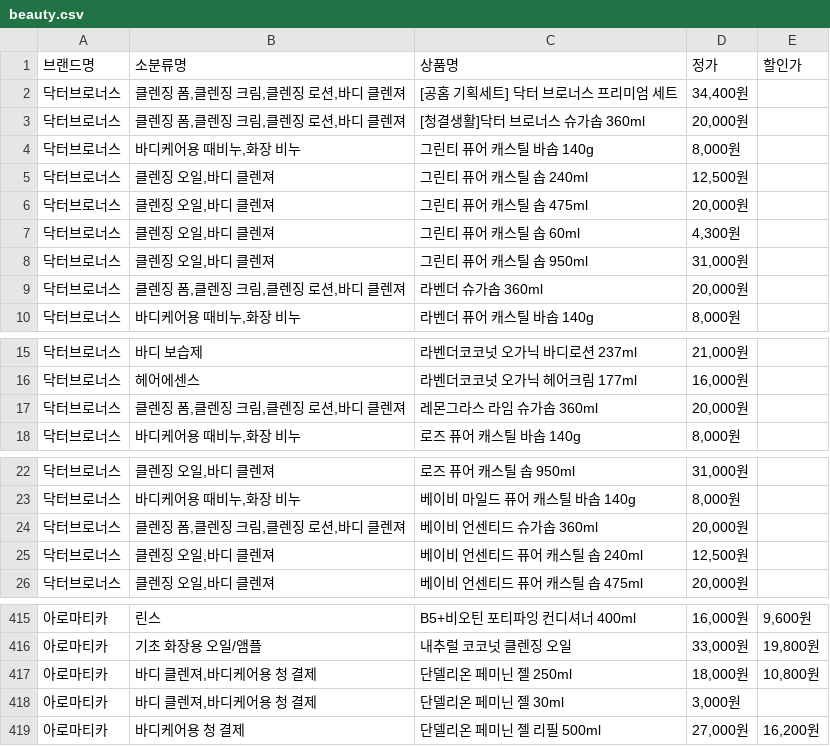
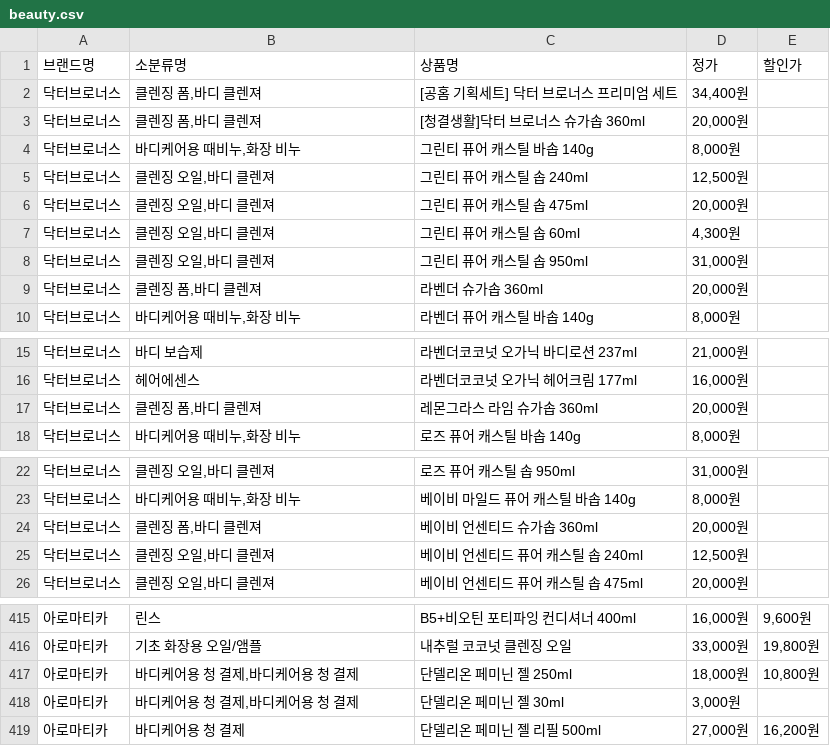
Before and after one commit to CSJ516/Weather_Bigdata_contest, a CSV file: cosmetic/beauty.csv, drawn as a sheet; only a part is shown, gaps mark what is left out; the diff covers the shown part only.

```diff
--- a/cosmetic/beauty.csv
+++ b/cosmetic/beauty.csv
@@ -1,4 +1,4 @@
 브랜드명,소분류명,상품명,정가,할인가
-닥터브로너스,"클렌징 폼,클렌징 크림,클렌징 로션,바디 클렌져",[공홈 기획세트] 닥터 브로너스 프리미엄 세트,"34,400원",
-닥터브로너스,"클렌징 폼,클렌징 크림,클렌징 로션,바디 클렌져",[청결생활]닥터 브로너스 슈가솝 360ml,"20,000원",
+닥터브로너스,"클렌징 폼,바디 클렌져",[공홈 기획세트] 닥터 브로너스 프리미엄 세트,"34,400원",
+닥터브로너스,"클렌징 폼,바디 클렌져",[청결생활]닥터 브로너스 슈가솝 360ml,"20,000원",
 닥터브로너스,"바디케어용 때비누,화장 비누",그린티 퓨어 캐스틸 바솝 140g,"8,000원",
@@ -8,3 +8,3 @@
 닥터브로너스,"클렌징 오일,바디 클렌져",그린티 퓨어 캐스틸 솝 950ml,"31,000원",
-닥터브로너스,"클렌징 폼,클렌징 크림,클렌징 로션,바디 클렌져",라벤더 슈가솝 360ml,"20,000원",
+닥터브로너스,"클렌징 폼,바디 클렌져",라벤더 슈가솝 360ml,"20,000원",
 닥터브로너스,"바디케어용 때비누,화장 비누",라벤더 퓨어 캐스틸 바솝 140g,"8,000원",
@@ -16,3 +16,3 @@
 닥터브로너스,헤어에센스,라벤더코코넛 오가닉 헤어크림 177ml,"16,000원",
-닥터브로너스,"클렌징 폼,클렌징 크림,클렌징 로션,바디 클렌져",레몬그라스 라임 슈가솝 360ml,"20,000원",
+닥터브로너스,"클렌징 폼,바디 클렌져",레몬그라스 라임 슈가솝 360ml,"20,000원",
 닥터브로너스,"바디케어용 때비누,화장 비누",로즈 퓨어 캐스틸 바솝 140g,"8,000원",
@@ -23,3 +23,3 @@
 닥터브로너스,"바디케어용 때비누,화장 비누",베이비 마일드 퓨어 캐스틸 바솝 140g,"8,000원",
-닥터브로너스,"클렌징 폼,클렌징 크림,클렌징 로션,바디 클렌져",베이비 언센티드 슈가솝 360ml,"20,000원",
+닥터브로너스,"클렌징 폼,바디 클렌져",베이비 언센티드 슈가솝 360ml,"20,000원",
 닥터브로너스,"클렌징 오일,바디 클렌져",베이비 언센티드 퓨어 캐스틸 솝 240ml,"12,500원",
@@ -416,4 +416,4 @@
 아로마티카,기초 화장용 오일/앰플,내추럴 코코넛 클렌징 오일,"33,000원","19,800원"
-아로마티카,"바디 클렌져,바디케어용 청 결제",단델리온 페미닌 젤 250ml,"18,000원","10,800원"
-아로마티카,"바디 클렌져,바디케어용 청 결제",단델리온 페미닌 젤 30ml,"3,000원",
+아로마티카,"바디케어용 청 결제,바디케어용 청 결제",단델리온 페미닌 젤 250ml,"18,000원","10,800원"
+아로마티카,"바디케어용 청 결제,바디케어용 청 결제",단델리온 페미닌 젤 30ml,"3,000원",
 아로마티카,바디케어용 청 결제,단델리온 페미닌 젤 리필 500ml,"27,000원","16,200원"
```
Also changed, not shown: 3 edited cells elsewhere in this file, 2 other files.
